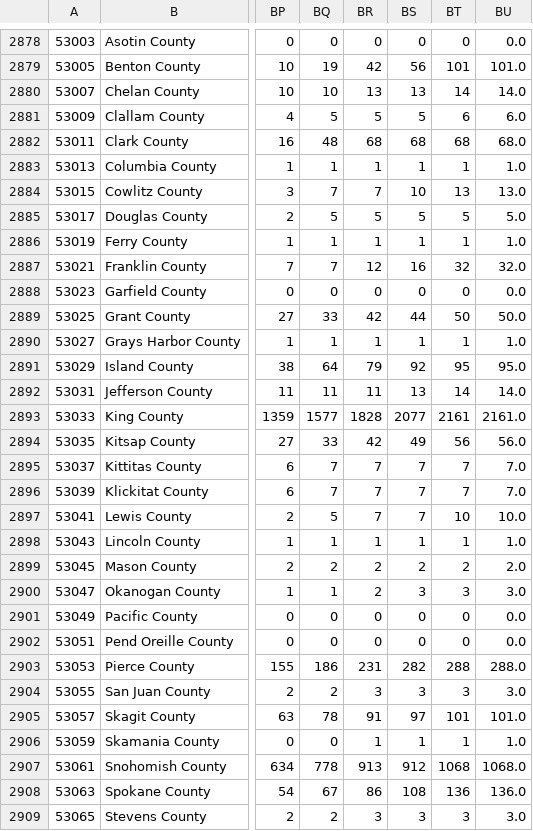
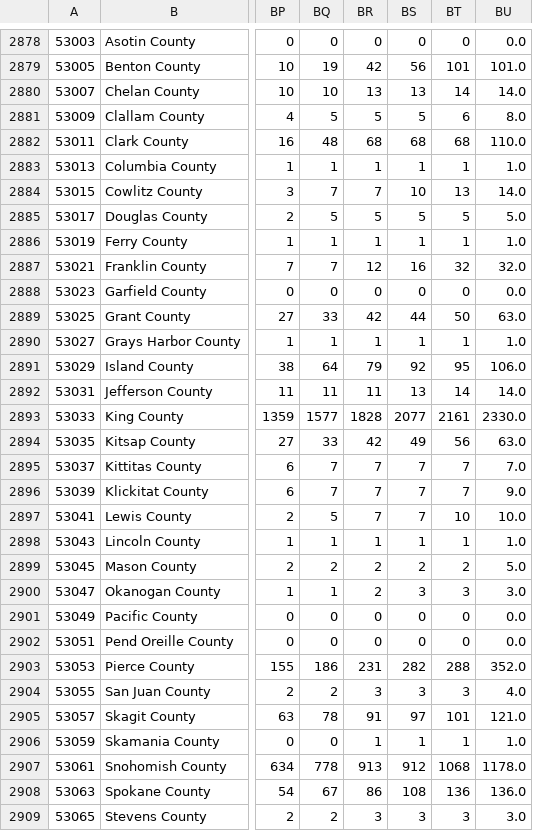
Before and after one commit to Yu-Group/covid19-severity-prediction, a CSV file: data/usafacts/confirmed_cases.csv, drawn as a sheet; only a part is shown, gaps mark what is left out; the diff covers the shown part only; the diff names each change by its address in the sheet, - before the commit and + after, or states it on an @@ line.

Commit message:
update usafacts deaths and confirmed cases

```diff
--- a/data/usafacts/confirmed_cases.csv
+++ b/data/usafacts/confirmed_cases.csv
-BU2881: 6.0
+BU2881: 8.0
-BU2882: 68.0
+BU2882: 110.0
-BU2884: 13.0
+BU2884: 14.0
-BU2889: 50.0
+BU2889: 63.0
-BU2891: 95.0
+BU2891: 106.0
-BU2893: 2161.0
+BU2893: 2330.0
-BU2894: 56.0
+BU2894: 63.0
-BU2896: 7.0
+BU2896: 9.0
-BU2899: 2.0
+BU2899: 5.0
-BU2903: 288.0
+BU2903: 352.0
-BU2904: 3.0
+BU2904: 4.0
-BU2905: 101.0
+BU2905: 121.0
-BU2907: 1068.0
+BU2907: 1178.0
```
Also changed, not shown: 2 edited cells elsewhere in this file.
